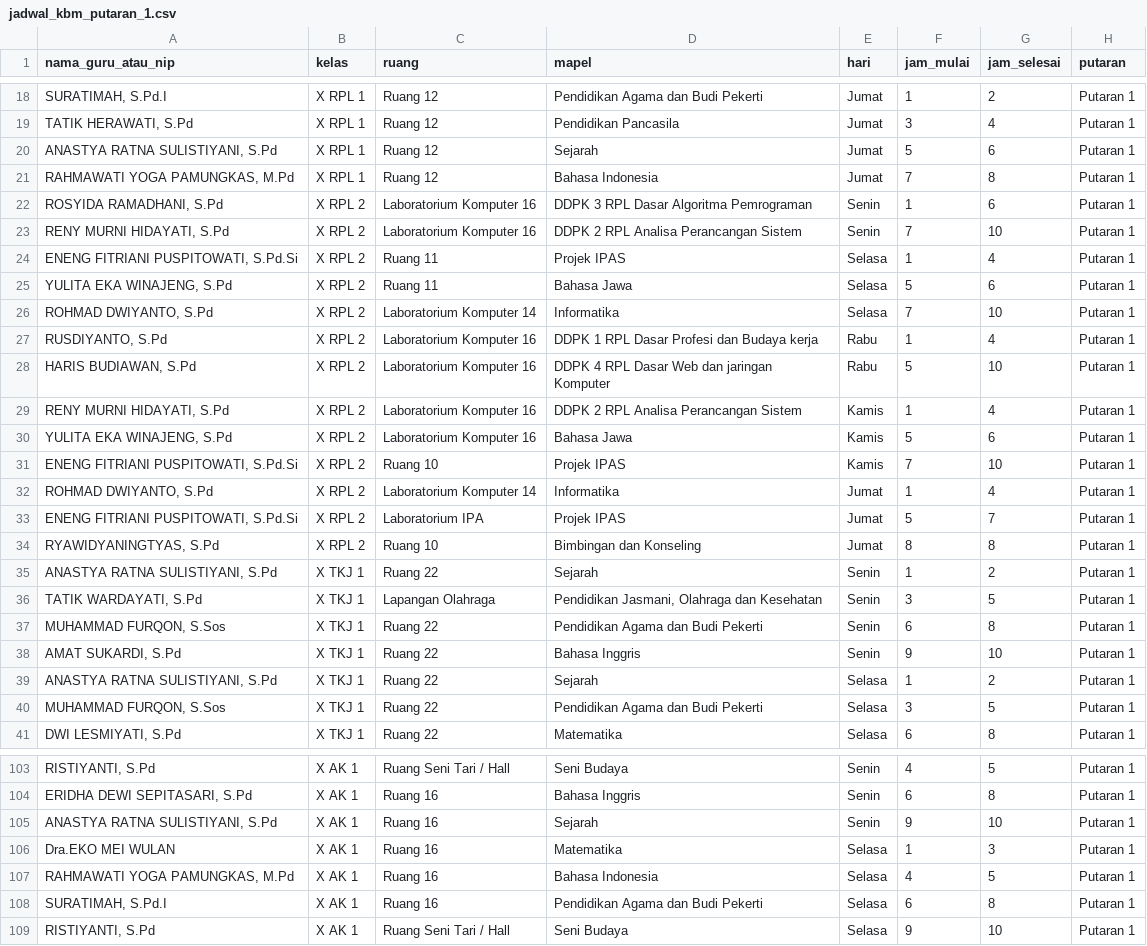
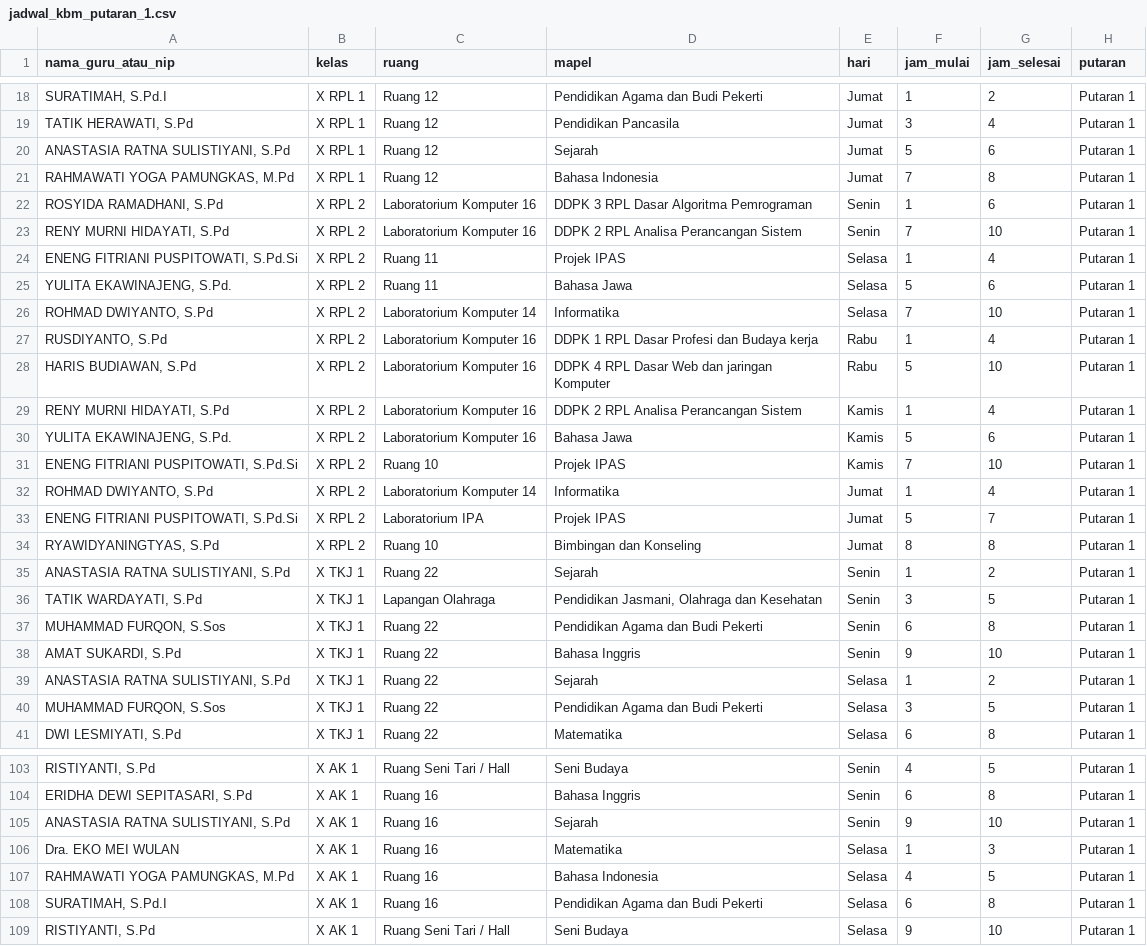
Before and after one commit to adyreee10/ukk-scp-project, a CSV file: public/downloads/jadwal_kbm_putaran_1.csv, drawn as a sheet; only a part is shown, gaps mark what is left out; the diff covers the shown part only; the diff names each change by its address in the sheet, - before the commit and + after, or states it on an @@ line.

```diff
--- a/public/downloads/jadwal_kbm_putaran_1.csv
+++ b/public/downloads/jadwal_kbm_putaran_1.csv
-A20 (nama_guru_atau_nip): ANASTYA RATNA SULISTIYANI, S.Pd
+A20 (nama_guru_atau_nip): ANASTASIA RATNA SULISTIYANI, S.Pd
-A25 (nama_guru_atau_nip): YULITA EKA WINAJENG, S.Pd
+A25 (nama_guru_atau_nip): YULITA EKAWINAJENG, S.Pd.
-A30 (nama_guru_atau_nip): YULITA EKA WINAJENG, S.Pd
+A30 (nama_guru_atau_nip): YULITA EKAWINAJENG, S.Pd.
-A35 (nama_guru_atau_nip): ANASTYA RATNA SULISTIYANI, S.Pd
+A35 (nama_guru_atau_nip): ANASTASIA RATNA SULISTIYANI, S.Pd
-A39 (nama_guru_atau_nip): ANASTYA RATNA SULISTIYANI, S.Pd
+A39 (nama_guru_atau_nip): ANASTASIA RATNA SULISTIYANI, S.Pd
-A105 (nama_guru_atau_nip): ANASTYA RATNA SULISTIYANI, S.Pd
+A105 (nama_guru_atau_nip): ANASTASIA RATNA SULISTIYANI, S.Pd
-A106 (nama_guru_atau_nip): Dra.EKO MEI WULAN
+A106 (nama_guru_atau_nip): Dra. EKO MEI WULAN
```
Also changed, not shown: 84 edited cells elsewhere in this file, public/downloads/jadwal_kbm_putaran_2.csv, public/downloads/jadwal_kbm_semua_putaran.csv, 2 other files.
